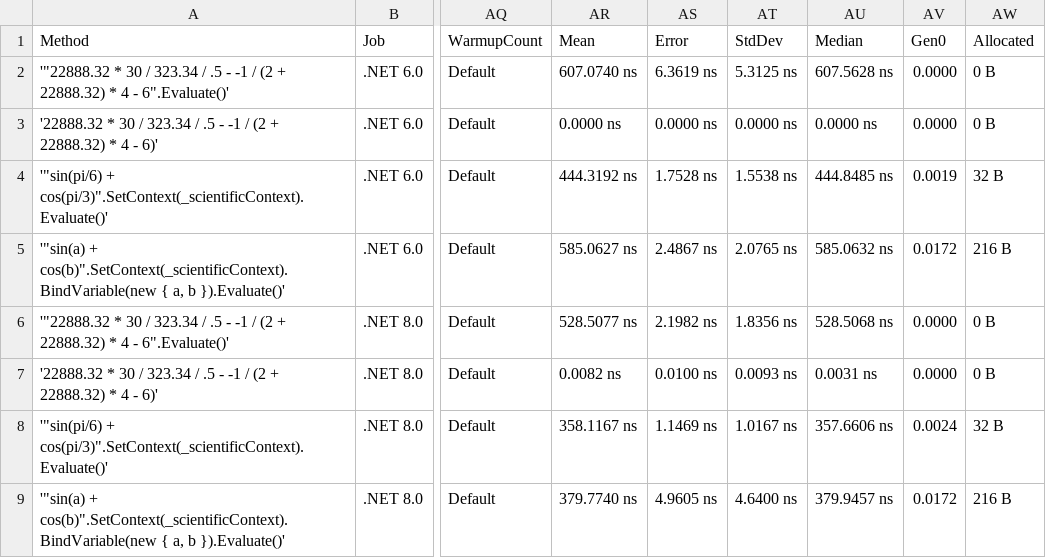
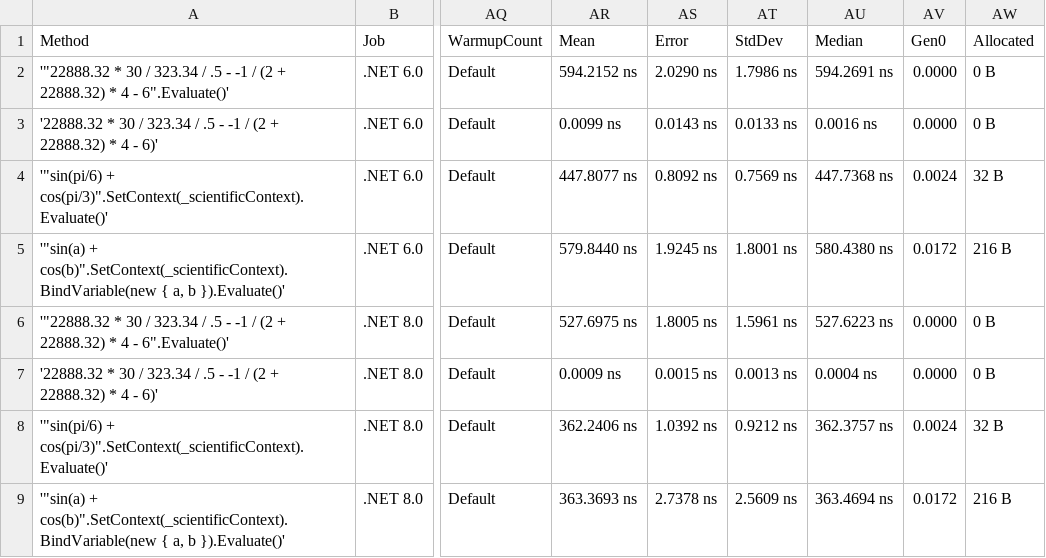
Before and after one commit to AntonovAnton/math.evaluation, a CSV file: BenchmarkDotNet.Artifacts/results/Benchmarks-report.csv, drawn as a sheet; only a part is shown, gaps mark what is left out; the diff names each change by its address in the sheet, - before the commit and + after, or states it on an @@ line.

```diff
--- a/BenchmarkDotNet.Artifacts/results/Benchmarks-report.csv
+++ b/BenchmarkDotNet.Artifacts/results/Benchmarks-report.csv
-AR2 (Mean): 607.0740 ns
+AR2 (Mean): 594.2152 ns
-AS2 (Error): 6.3619 ns
+AS2 (Error): 2.0290 ns
-AT2 (StdDev): 5.3125 ns
+AT2 (StdDev): 1.7986 ns
-AU2 (Median): 607.5628 ns
+AU2 (Median): 594.2691 ns
-AR3 (Mean): 0.0000 ns
+AR3 (Mean): 0.0099 ns
-AS3 (Error): 0.0000 ns
+AS3 (Error): 0.0143 ns
-AT3 (StdDev): 0.0000 ns
+AT3 (StdDev): 0.0133 ns
-AU3 (Median): 0.0000 ns
+AU3 (Median): 0.0016 ns
-AR4 (Mean): 444.3192 ns
+AR4 (Mean): 447.8077 ns
-AS4 (Error): 1.7528 ns
+AS4 (Error): 0.8092 ns
-AT4 (StdDev): 1.5538 ns
+AT4 (StdDev): 0.7569 ns
-AU4 (Median): 444.8485 ns
+AU4 (Median): 447.7368 ns
-AV4 (Gen0): 0.0019
+AV4 (Gen0): 0.0024
-AR5 (Mean): 585.0627 ns
+AR5 (Mean): 579.8440 ns
-AS5 (Error): 2.4867 ns
+AS5 (Error): 1.9245 ns
-AT5 (StdDev): 2.0765 ns
+AT5 (StdDev): 1.8001 ns
-AU5 (Median): 585.0632 ns
+AU5 (Median): 580.4380 ns
-AR6 (Mean): 528.5077 ns
+AR6 (Mean): 527.6975 ns
-AS6 (Error): 2.1982 ns
+AS6 (Error): 1.8005 ns
-AT6 (StdDev): 1.8356 ns
+AT6 (StdDev): 1.5961 ns
-AU6 (Median): 528.5068 ns
+AU6 (Median): 527.6223 ns
-AR7 (Mean): 0.0082 ns
+AR7 (Mean): 0.0009 ns
-AS7 (Error): 0.0100 ns
+AS7 (Error): 0.0015 ns
-AT7 (StdDev): 0.0093 ns
+AT7 (StdDev): 0.0013 ns
-AU7 (Median): 0.0031 ns
+AU7 (Median): 0.0004 ns
-AR8 (Mean): 358.1167 ns
+AR8 (Mean): 362.2406 ns
-AS8 (Error): 1.1469 ns
+AS8 (Error): 1.0392 ns
-AT8 (StdDev): 1.0167 ns
+AT8 (StdDev): 0.9212 ns
-AU8 (Median): 357.6606 ns
+AU8 (Median): 362.3757 ns
-AR9 (Mean): 379.7740 ns
+AR9 (Mean): 363.3693 ns
-AS9 (Error): 4.9605 ns
+AS9 (Error): 2.7378 ns
-AT9 (StdDev): 4.6400 ns
+AT9 (StdDev): 2.5609 ns
-AU9 (Median): 379.9457 ns
+AU9 (Median): 363.4694 ns
```
Also changed, not shown: 6 other files.
